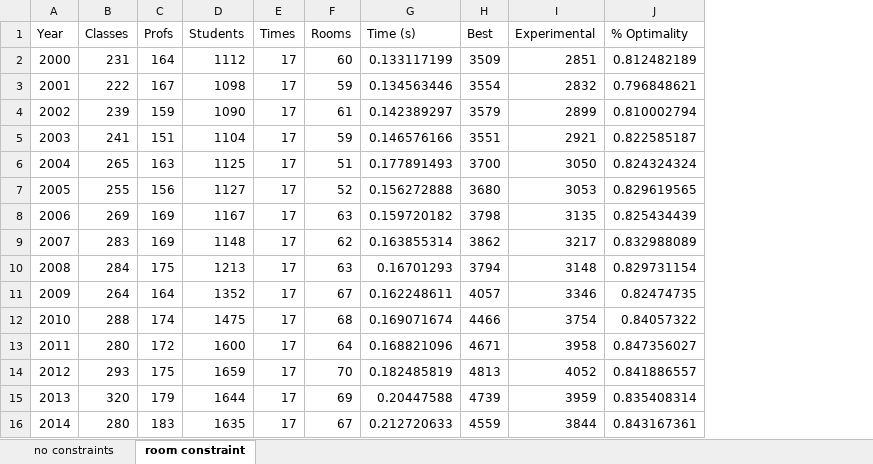
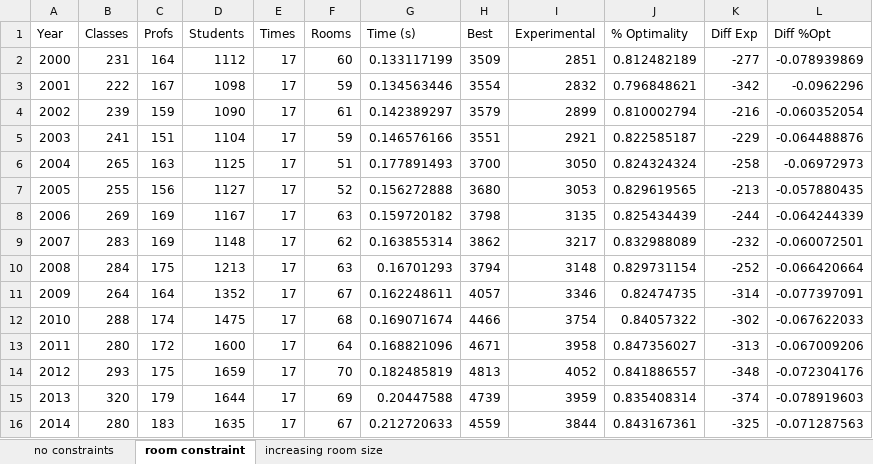
Before and after one commit to Williamlaw718/cs340-project, an Excel workbook: brynmawr/fallAnalysis.xlsx, sheet room constraint, drawn as a sheet; values as stored, in another font and other column widths than the file's, no borders; the diff names each change by its address in the sheet, - before the commit and + after, or states it on an @@ line.

```diff
--- a/brynmawr/fallAnalysis.xlsx (sheet room constraint)
+++ b/brynmawr/fallAnalysis.xlsx (sheet room constraint)
+sheet tab: increasing room size
+column K (Diff Exp), rows 2-16: -277 | -342 | -216 | -229 | -258 | -213 | -244 | -232 | -252 | -314 | -302 | -313 | -348 | -374 | -325
+column L (Diff %Opt), rows 2-16: -0.078939869 | -0.0962296 | -0.060352054 | -0.064488876 | -0.06972973 | -0.057880435 | -0.064244339 | -0.060072501 | -0.066420664 | -0.077397091 | -0.067622033 | -0.067009206 | -0.072304176 | -0.078919603 | -0.071287563
```
Also changed, not shown: 34 other files.
